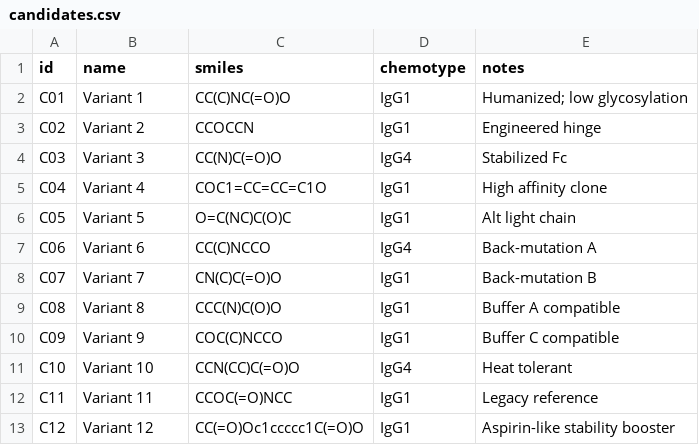
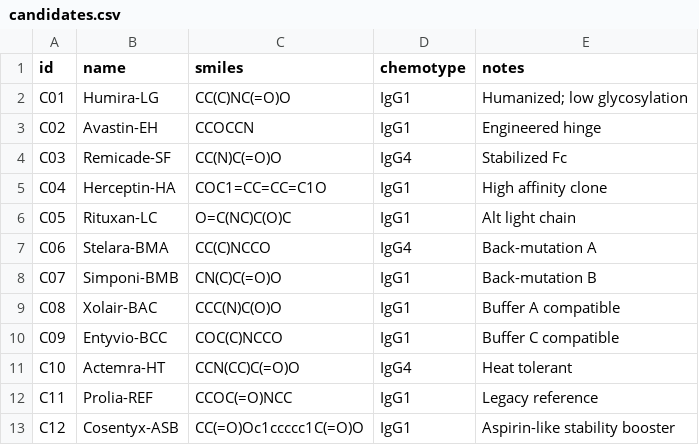
Before and after one commit to krishna-gramener/omnilab, a CSV file: backend/data/flow1_antibody/candidates.csv, drawn as a sheet.

Commit message:
updated data for antibody

```diff
--- a/backend/data/flow1_antibody/candidates.csv
+++ b/backend/data/flow1_antibody/candidates.csv
@@ -1,13 +1,13 @@
 id,name,smiles,chemotype,notes
-C01,Variant 1,CC(C)NC(=O)O,IgG1,"Humanized; low glycosylation"
-C02,Variant 2,CCOCCN,IgG1,"Engineered hinge"
-C03,Variant 3,CC(N)C(=O)O,IgG4,"Stabilized Fc"
-C04,Variant 4,COC1=CC=CC=C1O,IgG1,"High affinity clone"
-C05,Variant 5,O=C(NC)C(O)C,IgG1,"Alt light chain"
-C06,Variant 6,CC(C)NCCO,IgG4,"Back-mutation A"
-C07,Variant 7,CN(C)C(=O)O,IgG1,"Back-mutation B"
-C08,Variant 8,CCC(N)C(O)O,IgG1,"Buffer A compatible"
-C09,Variant 9,COC(C)NCCO,IgG1,"Buffer C compatible"
-C10,Variant 10,CCN(CC)C(=O)O,IgG4,"Heat tolerant"
-C11,Variant 11,CCOC(=O)NCC,IgG1,"Legacy reference"
-C12,Variant 12,CC(=O)Oc1ccccc1C(=O)O,IgG1,"Aspirin-like stability booster"
+C01,Humira-LG,CC(C)NC(=O)O,IgG1,"Humanized; low glycosylation"
+C02,Avastin-EH,CCOCCN,IgG1,"Engineered hinge"
+C03,Remicade-SF,CC(N)C(=O)O,IgG4,"Stabilized Fc"
+C04,Herceptin-HA,COC1=CC=CC=C1O,IgG1,"High affinity clone"
+C05,Rituxan-LC,O=C(NC)C(O)C,IgG1,"Alt light chain"
+C06,Stelara-BMA,CC(C)NCCO,IgG4,"Back-mutation A"
+C07,Simponi-BMB,CN(C)C(=O)O,IgG1,"Back-mutation B"
+C08,Xolair-BAC,CCC(N)C(O)O,IgG1,"Buffer A compatible"
+C09,Entyvio-BCC,COC(C)NCCO,IgG1,"Buffer C compatible"
+C10,Actemra-HT,CCN(CC)C(=O)O,IgG4,"Heat tolerant"
+C11,Prolia-REF,CCOC(=O)NCC,IgG1,"Legacy reference"
+C12,Cosentyx-ASB,CC(=O)Oc1ccccc1C(=O)O,IgG1,"Aspirin-like stability booster"
```
Also changed, not shown: 5 other files.
